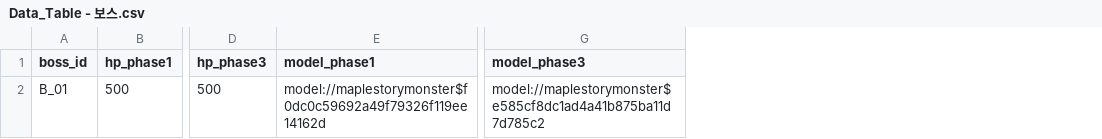
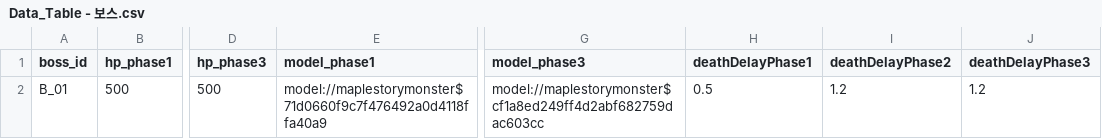
Before and after one commit to tigerlow0723-blip/MapleWorld, a CSV file: Lucky_Backpack/RootDesk/MyDesk/DataSet/Data_Table - 보스.csv, drawn as a sheet; only a part is shown, gaps mark what is left out; the diff names each change by its address in the sheet, - before the commit and + after, or states it on an @@ line.

```diff
--- a/Lucky_Backpack/RootDesk/MyDesk/DataSet/Data_Table - 보스.csv
+++ b/Lucky_Backpack/RootDesk/MyDesk/DataSet/Data_Table - 보스.csv
+column H (deathDelayPhase1), row 2: 0.5
+column I (deathDelayPhase2), row 2: 1.2
+column J (deathDelayPhase3), row 2: 1.2
-E2 (model_phase1): model://maplestorymonster$f0dc0c59692a49f79326f119ee14162d
+E2 (model_phase1): model://maplestorymonster$71d0660f9c7f476492a0d4118ffa40a9
-G2 (model_phase3): model://maplestorymonster$e585cf8dc1ad4a41b875ba11d7d785c2
+G2 (model_phase3): model://maplestorymonster$cf1a8ed249ff4d2abf682759dac603cc
```
Also changed, not shown: Lucky_Backpack/RootDesk/MyDesk/DataSet/Data_Table - 아이템 - 장비.csv, 23 other files.
